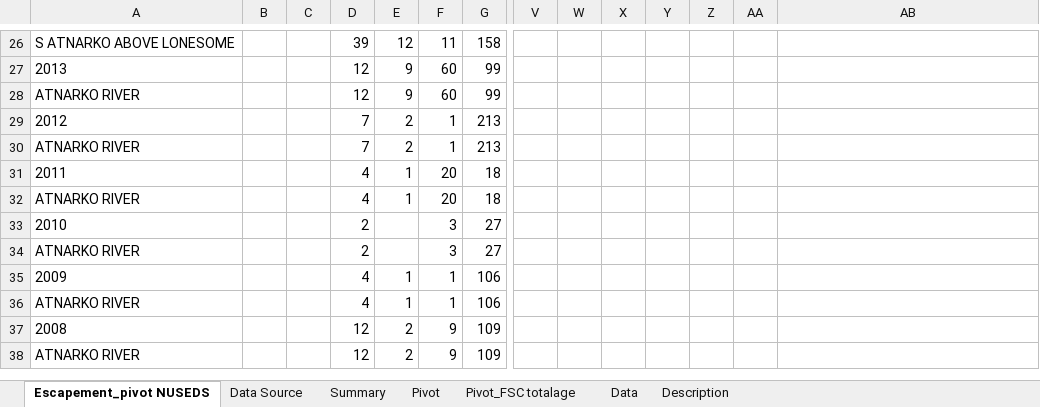
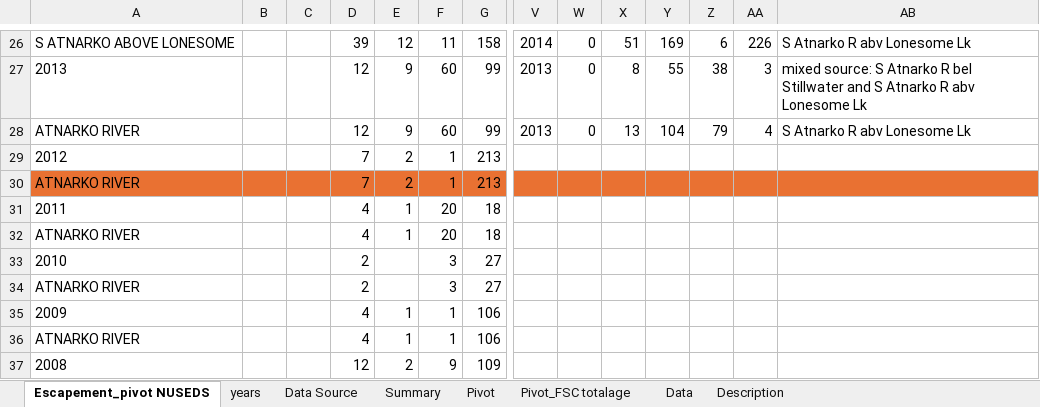
Before and after one commit to Pacific-salmon-assess/Atnarko-sockeye, an Excel workbook: data/age/raw/Age Readings Data Feb 2026.xlsx, sheet Escapement_pivot NUSEDS, drawn as a sheet; only a part is shown, gaps mark what is left out; the shorter side is filled out with more unchanged rows; values as stored, in another font and other column widths than the file's, no borders; the diff covers the shown part only; the diff names each change by its address in the sheet, - before the commit and + after, or states it on an @@ line.

```diff
--- a/data/age/raw/Age Readings Data Feb 2026.xlsx (sheet Escapement_pivot NUSEDS)
+++ b/data/age/raw/Age Readings Data Feb 2026.xlsx (sheet Escapement_pivot NUSEDS)
+sheet tab: years
-V26: (empty)
+V26: 2014
-W26:W28: (empty)
+W26:W28: 0
-X26: (empty)
+X26: 51
-Y26: (empty)
+Y26: 169
-Z26: (empty)
+Z26: 6
-AA26: (empty)
+AA26: 226
-AB26: (empty)
+AB26: S Atnarko R abv Lonesome Lk
-V27:V28: (empty)
+V27:V28: 2013
-X27: (empty)
+X27: 8
-Y27: (empty)
+Y27: 55
-Z27: (empty)
+Z27: 38
-AA27: (empty)
+AA27: 3
-AB27: (empty)
+AB27: mixed source: S Atnarko R bel Stillwater and S Atnarko R abv Lonesome Lk
-X28: (empty)
+X28: 13
-Y28: (empty)
+Y28: 104
-Z28: (empty)
+Z28: 79
-AA28: (empty)
+AA28: 4
-AB28: (empty)
+AB28: S Atnarko R abv Lonesome Lk
-A30:AB30 fill: none
+A30:AB30 fill: #E97132
```
Also changed, not shown: 37 edited cells and cell formats elsewhere in this sheet, sheet Data, 2 other files.
